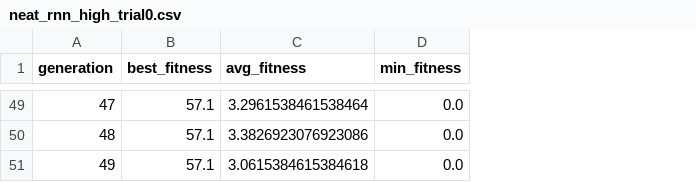
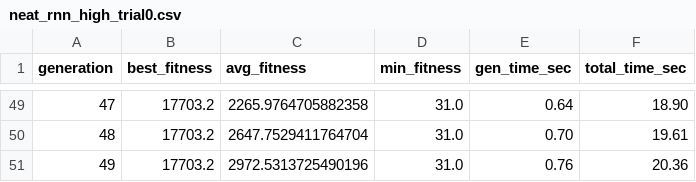
Before and after one commit to Bruc3W4yne/flappyneat2, a CSV file: results/neat_rnn_high_trial0.csv, drawn as a sheet; only a part is shown, gaps mark what is left out; the diff covers the shown part only; the diff names each change by its address in the sheet, - before the commit and + after, or states it on an @@ line.

```diff
--- a/results/neat_rnn_high_trial0.csv
+++ b/results/neat_rnn_high_trial0.csv
+column E (gen_time_sec), rows 49-51: 0.64 | 0.70 | 0.76
+column F (total_time_sec), rows 49-51: 18.90 | 19.61 | 20.36
-B49:B51 (best_fitness): 57.1
+B49:B51 (best_fitness): 17703.2
-C49 (avg_fitness): 3.2961538461538464
+C49 (avg_fitness): 2265.9764705882358
-D49:D51 (min_fitness): 0.0
+D49:D51 (min_fitness): 31.0
-C50 (avg_fitness): 3.3826923076923086
+C50 (avg_fitness): 2647.7529411764704
-C51 (avg_fitness): 3.0615384615384618
+C51 (avg_fitness): 2972.5313725490196
```
Also changed, not shown: 141 edited cells elsewhere in this file, results/neat_rnn_medium_trial0.csv, results/static_ff_high_trial0.csv, 36 other files.
